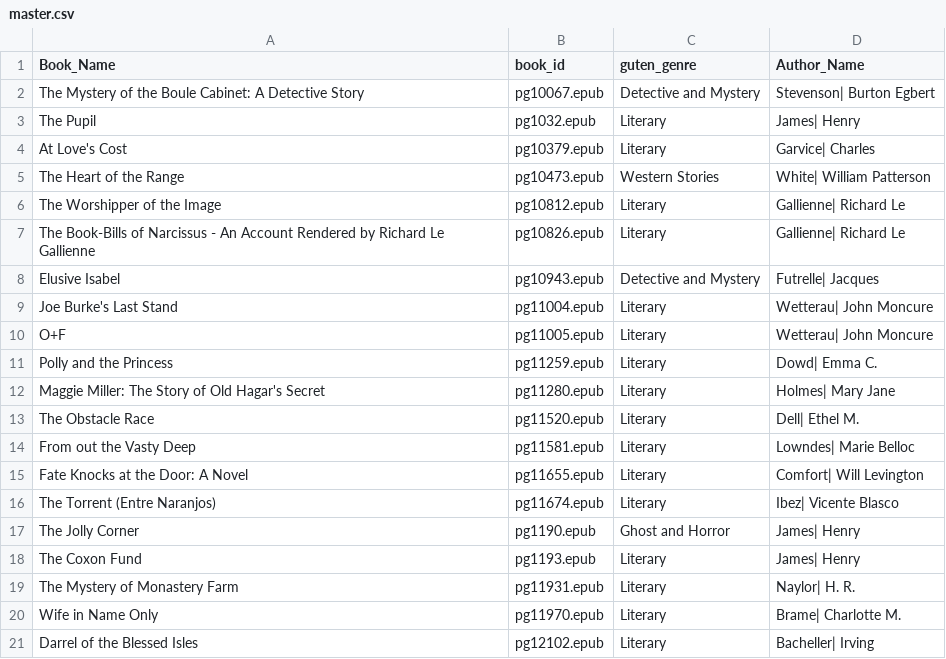
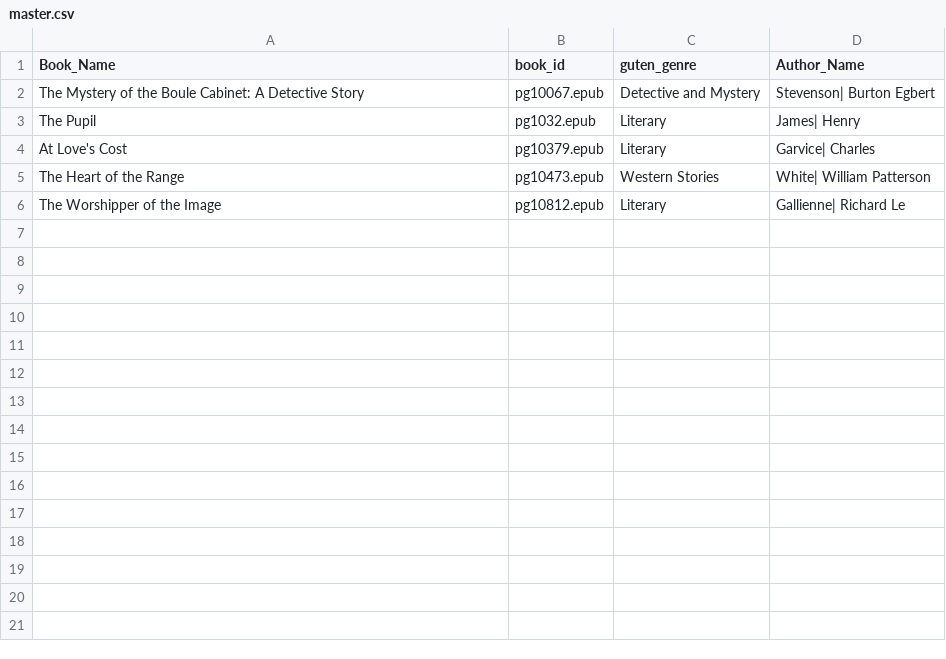
Before and after one commit to nandish21594/ATiML-Project-2020, a CSV file: ProjectCode/master.csv, drawn as a sheet.

```diff
--- a/ProjectCode/master.csv
+++ b/ProjectCode/master.csv
@@ -6,16 +6 @@ The Heart of the Range,pg10473.epub,Western Stories,White| William Patterson
 The Worshipper of the Image,pg10812.epub,Literary,Gallienne| Richard Le
-The Book-Bills of Narcissus - An Account Rendered by Richard Le Gallienne,pg10826.epub,Literary,Gallienne| Richard Le
-Elusive Isabel,pg10943.epub,Detective and Mystery,Futrelle| Jacques
-Joe Burke's Last Stand,pg11004.epub,Literary,Wetterau| John Moncure
-O+F,pg11005.epub,Literary,Wetterau| John Moncure
-Polly and the Princess,pg11259.epub,Literary,Dowd| Emma C.
-Maggie Miller: The Story of Old Hagar's Secret,pg11280.epub,Literary,Holmes| Mary Jane
-The Obstacle Race,pg11520.epub,Literary,Dell| Ethel M.
-From out the Vasty Deep,pg11581.epub,Literary,Lowndes| Marie Belloc
-Fate Knocks at the Door: A Novel,pg11655.epub,Literary,Comfort| Will Levington
-The Torrent (Entre Naranjos),pg11674.epub,Literary,Ibez| Vicente Blasco
-The Jolly Corner,pg1190.epub,Ghost and Horror,James| Henry
-The Coxon Fund,pg1193.epub,Literary,James| Henry
-The Mystery of Monastery Farm,pg11931.epub,Literary,Naylor| H. R.
-Wife in Name Only,pg11970.epub,Literary,Brame| Charlotte M.
-Darrel of the Blessed Isles,pg12102.epub,Literary,Bacheller| Irving
```
Also changed, not shown: 1 other file.
